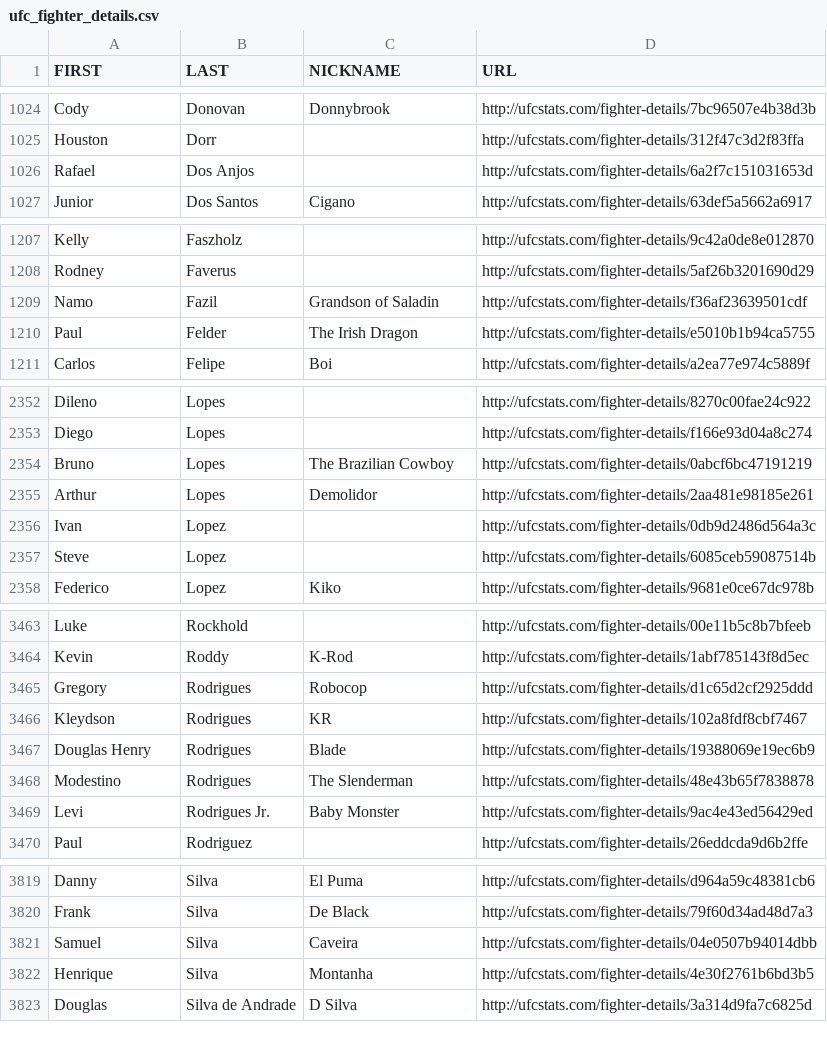
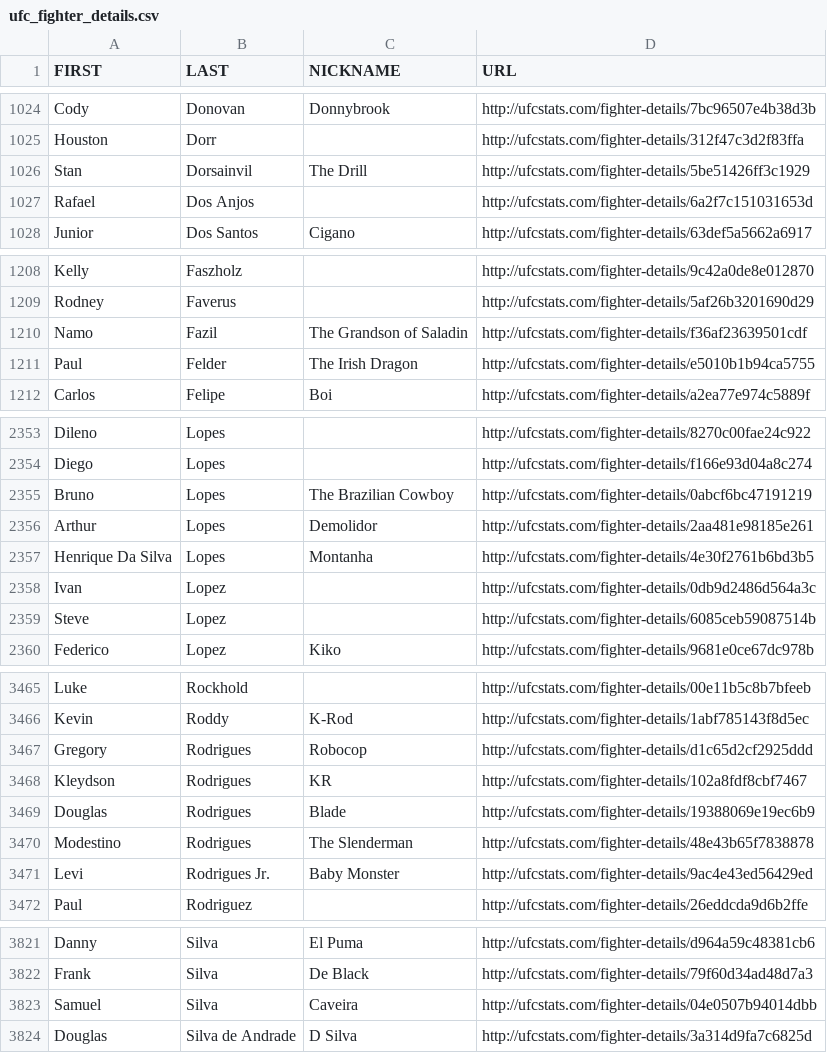
Before and after one commit to Greco1899/scrape_ufc_stats, a CSV file: ufc_fighter_details.csv, drawn as a sheet; only a part is shown, gaps mark what is left out.

```diff
--- a/ufc_fighter_details.csv
+++ b/ufc_fighter_details.csv
@@ -1025,2 +1025,3 @@ Cody,Donovan,Donnybrook,http://ufcstats.com/fighter-details/7bc96507e4b38d3b
 Houston,Dorr,,http://ufcstats.com/fighter-details/312f47c3d2f83ffa
+Stan,Dorsainvil,The Drill,http://ufcstats.com/fighter-details/5be51426ff3c1929
 Rafael,Dos Anjos,,http://ufcstats.com/fighter-details/6a2f7c151031653d
@@ -1208,3 +1209,3 @@ Kelly,Faszholz,,http://ufcstats.com/fighter-details/9c42a0de8e012870
 Rodney,Faverus,,http://ufcstats.com/fighter-details/5af26b3201690d29
-Namo,Fazil,Grandson of Saladin,http://ufcstats.com/fighter-details/f36af23639501cdf
+Namo,Fazil,The Grandson of Saladin,http://ufcstats.com/fighter-details/f36af23639501cdf
 Paul,Felder,The Irish Dragon,http://ufcstats.com/fighter-details/e5010b1b94ca5755
@@ -2355,2 +2356,3 @@ Bruno,Lopes,The Brazilian Cowboy,http://ufcstats.com/fighter-details/0abcf6bc471
 Arthur,Lopes,Demolidor,http://ufcstats.com/fighter-details/2aa481e98185e261
+Henrique Da Silva,Lopes,Montanha,http://ufcstats.com/fighter-details/4e30f2761b6bd3b5
 Ivan,Lopez,,http://ufcstats.com/fighter-details/0db9d2486d564a3c
@@ -3466,3 +3468,3 @@ Gregory,Rodrigues,Robocop,http://ufcstats.com/fighter-details/d1c65d2cf2925ddd
 Kleydson,Rodrigues,KR,http://ufcstats.com/fighter-details/102a8fdf8cbf7467
-Douglas Henry,Rodrigues,Blade,http://ufcstats.com/fighter-details/19388069e19ec6b9
+Douglas,Rodrigues,Blade,http://ufcstats.com/fighter-details/19388069e19ec6b9
 Modestino,Rodrigues,The Slenderman,http://ufcstats.com/fighter-details/48e43b65f7838878
@@ -3821,3 +3823,2 @@ Frank,Silva,De Black,http://ufcstats.com/fighter-details/79f60d34ad48d7a3
 Samuel,Silva,Caveira,http://ufcstats.com/fighter-details/04e0507b94014dbb
-Henrique,Silva,Montanha,http://ufcstats.com/fighter-details/4e30f2761b6bd3b5
 Douglas,Silva de Andrade,D Silva,http://ufcstats.com/fighter-details/3a314d9fa7c6825d
```
Also changed, not shown: ufc_fighter_tott.csv.
